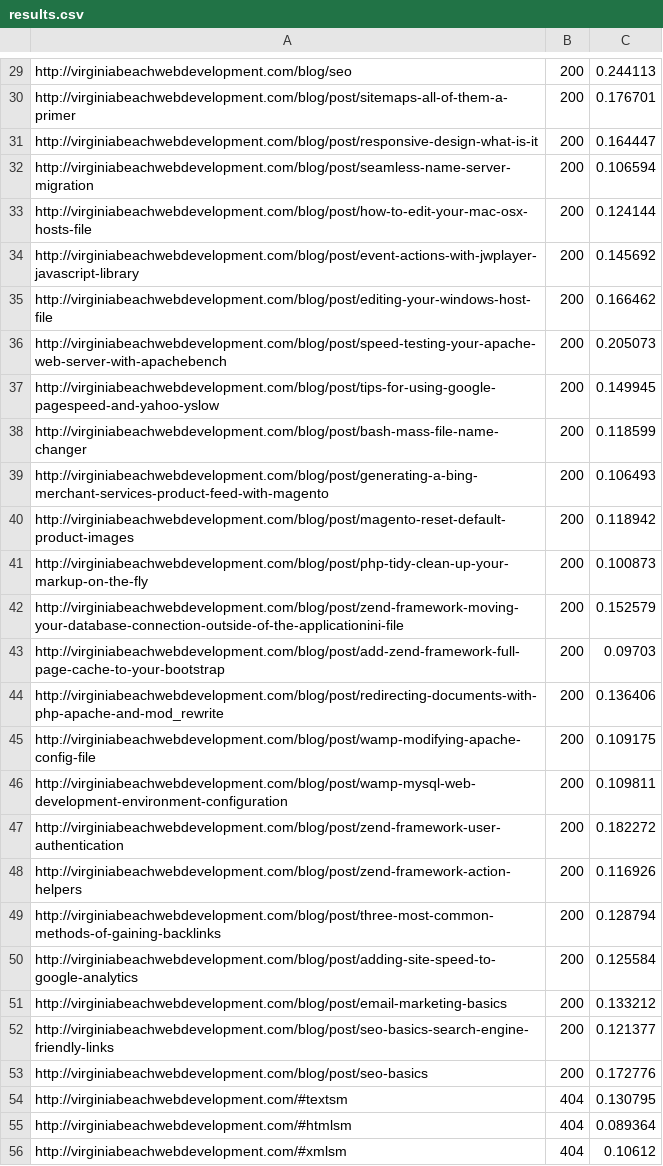
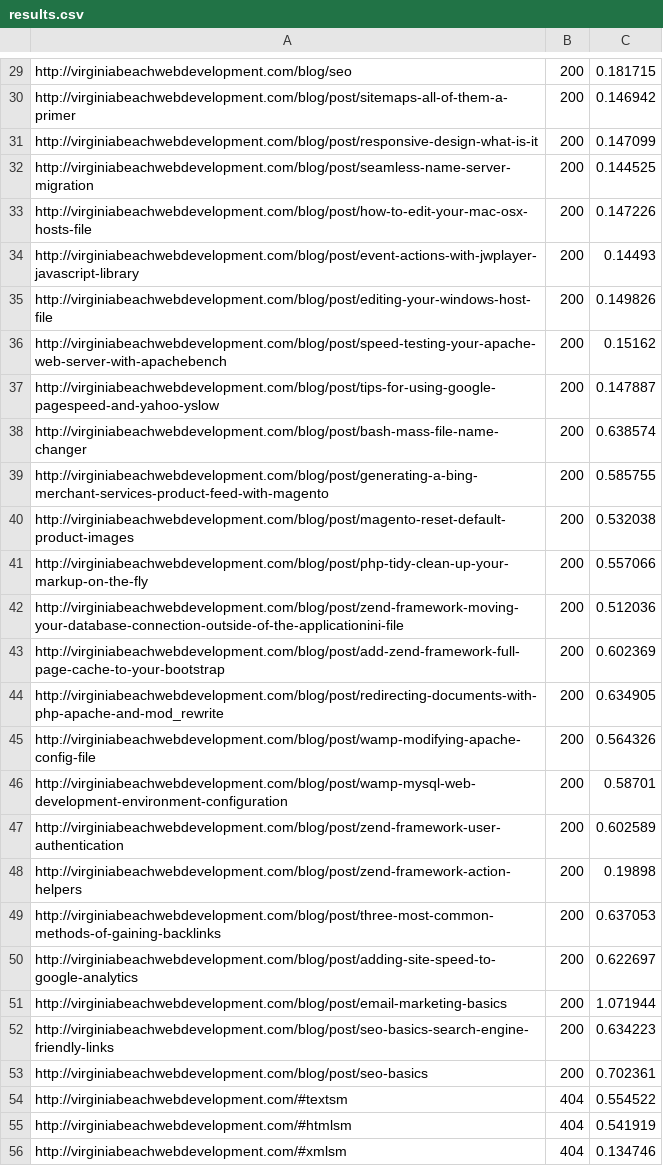
Before and after one commit to Studio-Center/Ruby-Link-Extractor, a CSV file: results.csv, drawn as a sheet; only a part is shown, gaps mark what is left out; the diff covers the shown part only; the diff names each change by its address in the sheet, - before the commit and + after, or states it on an @@ line.

```diff
--- a/results.csv
+++ b/results.csv
-C29: 0.244113
+C29: 0.181715
-C30: 0.176701
+C30: 0.146942
-C31: 0.164447
+C31: 0.147099
-C32: 0.106594
+C32: 0.144525
-C33: 0.124144
+C33: 0.147226
-C34: 0.145692
+C34: 0.14493
-C35: 0.166462
+C35: 0.149826
-C36: 0.205073
+C36: 0.15162
-C37: 0.149945
+C37: 0.147887
-C38: 0.118599
+C38: 0.638574
-C39: 0.106493
+C39: 0.585755
-C40: 0.118942
+C40: 0.532038
-C41: 0.100873
+C41: 0.557066
-C42: 0.152579
+C42: 0.512036
-C43: 0.09703
+C43: 0.602369
-C44: 0.136406
+C44: 0.634905
-C45: 0.109175
+C45: 0.564326
-C46: 0.109811
+C46: 0.58701
-C47: 0.182272
+C47: 0.602589
-C48: 0.116926
+C48: 0.19898
-C49: 0.128794
+C49: 0.637053
-C50: 0.125584
+C50: 0.622697
-C51: 0.133212
+C51: 1.071944
-C52: 0.121377
+C52: 0.634223
-C53: 0.172776
+C53: 0.702361
-C54: 0.130795
+C54: 0.554522
-C55: 0.089364
+C55: 0.541919
-C56: 0.10612
+C56: 0.134746
```
Also changed, not shown: 34 edited cells elsewhere in this file, external-links.csv, 4 other files.
